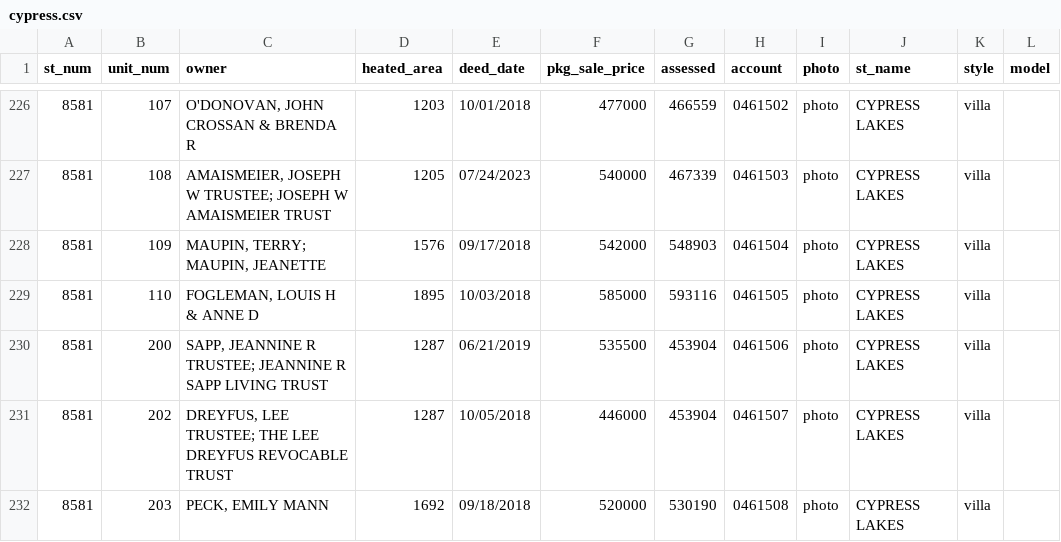
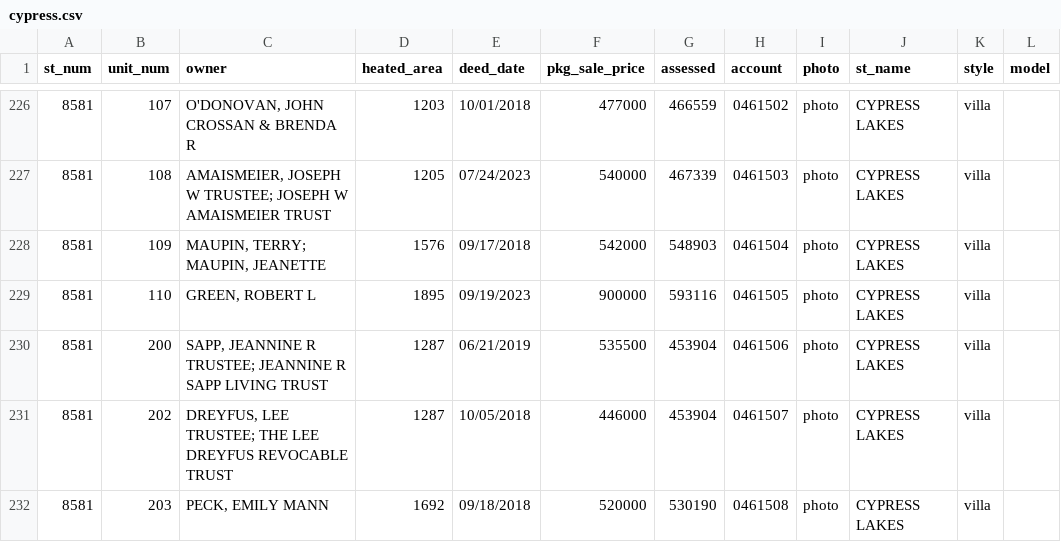
Before and after one commit to mfgering/dawson_deeds, a CSV file: reports/cypress/cypress.csv, drawn as a sheet; only a part is shown, gaps mark what is left out.

Commit message:
cron

```diff
--- a/reports/cypress/cypress.csv
+++ b/reports/cypress/cypress.csv
@@ -228,3 +228,3 @@
 "8581","109","MAUPIN, TERRY; MAUPIN, JEANETTE",1576,"09/17/2018",542000,548903,"0461504","photo","CYPRESS LAKES","villa",""
-"8581","110","FOGLEMAN, LOUIS H & ANNE D",1895,"10/03/2018",585000,593116,"0461505","photo","CYPRESS LAKES","villa",""
+"8581","110","GREEN, ROBERT L",1895,"09/19/2023",900000,593116,"0461505","photo","CYPRESS LAKES","villa",""
 "8581","200","SAPP, JEANNINE R TRUSTEE; JEANNINE R SAPP LIVING TRUST",1287,"06/21/2019",535500,453904,"0461506","photo","CYPRESS LAKES","villa",""
```
